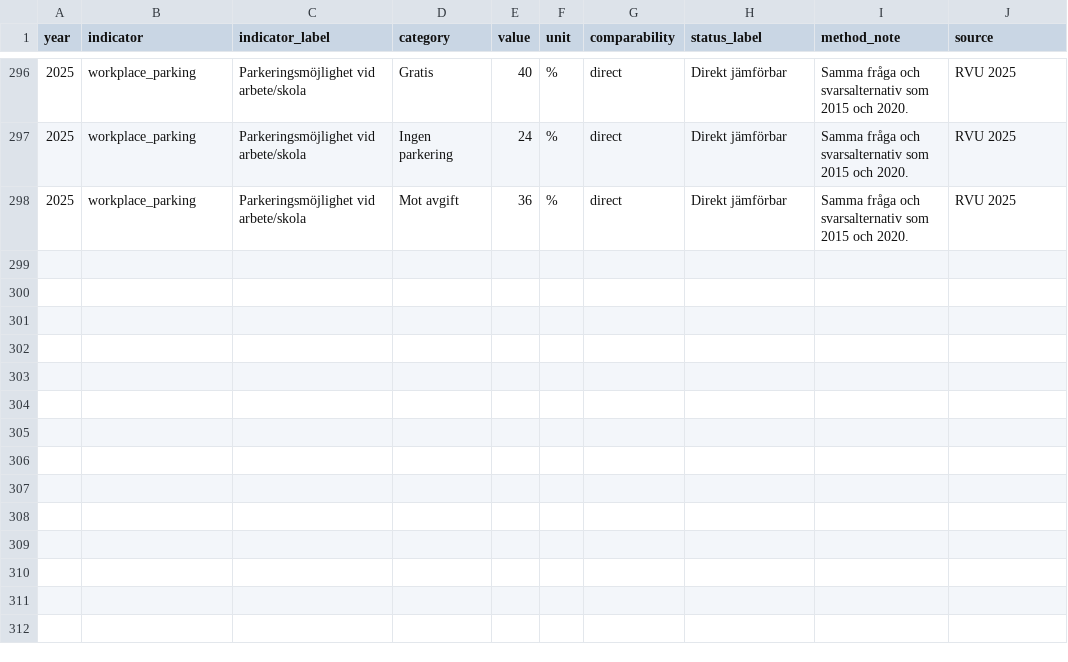
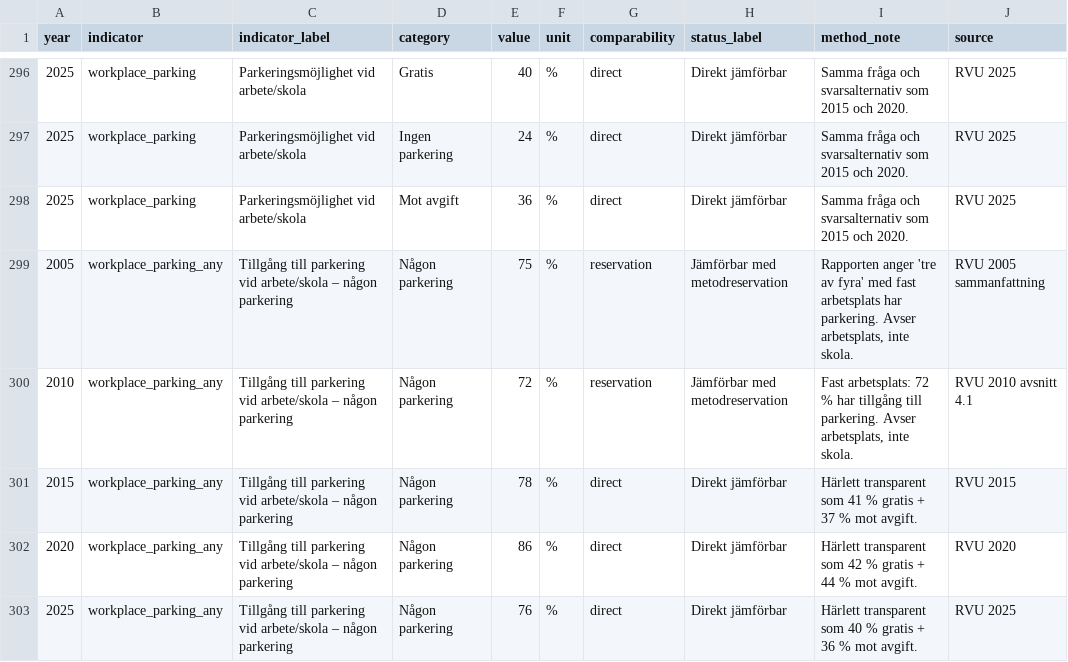
Before and after one commit to Lulea-statistik/resvanor-lulea, a CSV file: docs/data/harmonized_rvu.csv, drawn as a sheet; only a part is shown, gaps mark what is left out; the diff names each change by its address in the sheet, - before the commit and + after, or states it on an @@ line.

Commit message:
Add any workplace parking series 2005-2025

```diff
--- a/docs/data/harmonized_rvu.csv
+++ b/docs/data/harmonized_rvu.csv
+row 299: 2005 | workplace_parking_any | Tillgång till parkering vid arbete/skola – någon parkering | Någon parkering | 75 | % | reservation | Jämförbar med metodreservation | Rapporten anger 'tre av fyra' med fast arbetsplats har parkering. Avser arbetsplats, inte skola. | RVU 2005 sammanfattning
+row 300: 2010 | workplace_parking_any | Tillgång till parkering vid arbete/skola – någon parkering | Någon parkering | 72 | % | reservation | Jämförbar med metodreservation | Fast arbetsplats: 72 % har tillgång till parkering. Avser arbetsplats, inte skola. | RVU 2010 avsnitt 4.1
+row 301: 2015 | workplace_parking_any | Tillgång till parkering vid arbete/skola – någon parkering | Någon parkering | 78 | % | direct | Direkt jämförbar | Härlett transparent som 41 % gratis + 37 % mot avgift. | RVU 2015
+row 302: 2020 | workplace_parking_any | Tillgång till parkering vid arbete/skola – någon parkering | Någon parkering | 86 | % | direct | Direkt jämförbar | Härlett transparent som 42 % gratis + 44 % mot avgift. | RVU 2020
+row 303: 2025 | workplace_parking_any | Tillgång till parkering vid arbete/skola – någon parkering | Någon parkering | 76 | % | direct | Direkt jämförbar | Härlett transparent som 40 % gratis + 36 % mot avgift. | RVU 2025
```
